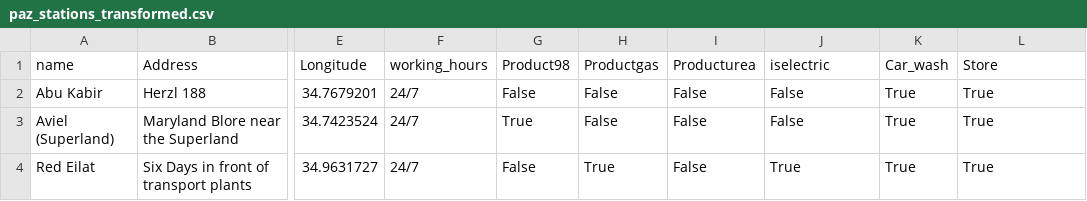
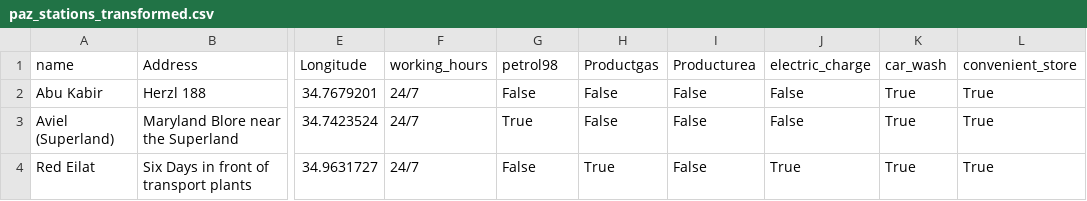
Before and after one commit to eyalsad70/final-project, a CSV file: offline_utils/paz_stations_transformed.csv, drawn as a sheet; only a part is shown, gaps mark what is left out; the diff names each change by its address in the sheet, - before the commit and + after, or states it on an @@ line.

```diff
--- a/offline_utils/paz_stations_transformed.csv
+++ b/offline_utils/paz_stations_transformed.csv
-G1: Product98
+G1: petrol98
-J1: iselectric
+J1: electric_charge
-K1: Car_wash
+K1: car_wash
-L1: Store
+L1: convenient_store
```
Also changed, not shown: bot-service/il-cities.csv, offline_utils/delek_stations_transformed.csv, 13 other files.
